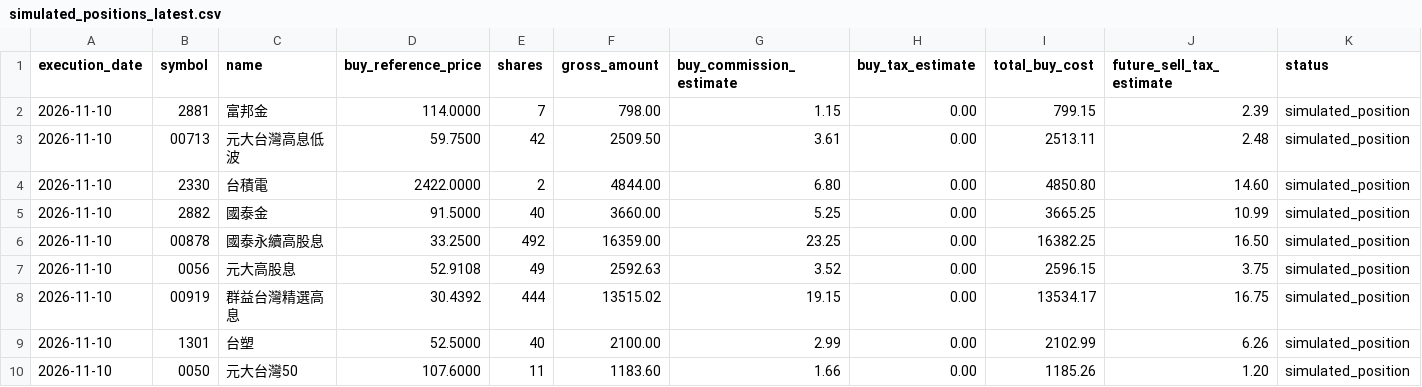
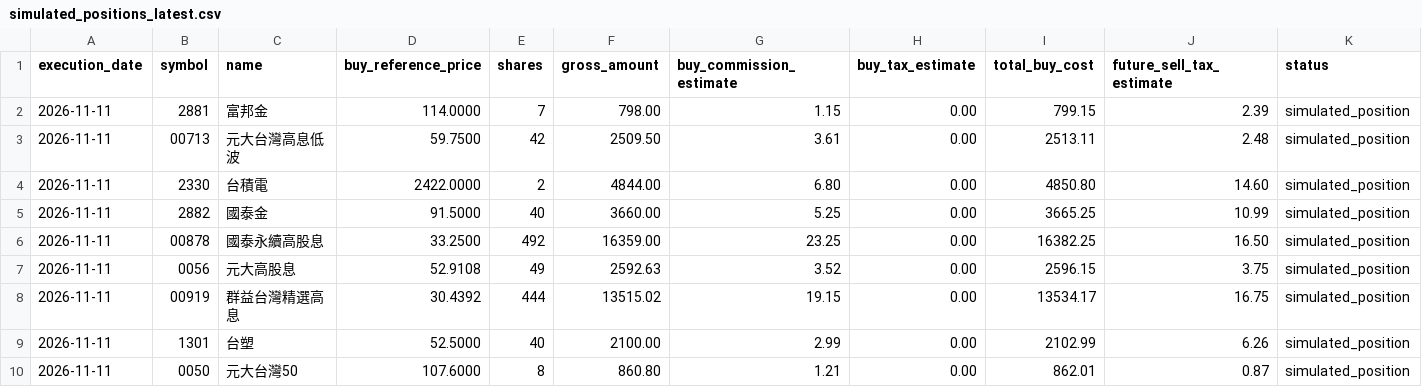
Before and after one commit to TonyTCFu/futienchun-com-dashboard, a CSV file: data/simulated_positions_latest.csv, drawn as a sheet.

```diff
--- a/data/simulated_positions_latest.csv
+++ b/data/simulated_positions_latest.csv
@@ -1,10 +1,10 @@
 execution_date,symbol,name,buy_reference_price,shares,gross_amount,buy_commission_estimate,buy_tax_estimate,total_buy_cost,future_sell_tax_estimate,status
-2026-11-10,2881,富邦金,114.0000,7,798.00,1.15,0.00,799.15,2.39,simulated_position
-2026-11-10,00713,元大台灣高息低波,59.7500,42,2509.50,3.61,0.00,2513.11,2.48,simulated_position
-2026-11-10,2330,台積電,2422.0000,2,4844.00,6.80,0.00,4850.80,14.60,simulated_position
-2026-11-10,2882,國泰金,91.5000,40,3660.00,5.25,0.00,3665.25,10.99,simulated_position
-2026-11-10,00878,國泰永續高股息,33.2500,492,16359.00,23.25,0.00,16382.25,16.50,simulated_position
-2026-11-10,0056,元大高股息,52.9108,49,2592.63,3.52,0.00,2596.15,3.75,simulated_position
-2026-11-10,00919,群益台灣精選高息,30.4392,444,13515.02,19.15,0.00,13534.17,16.75,simulated_position
-2026-11-10,1301,台塑,52.5000,40,2100.00,2.99,0.00,2102.99,6.26,simulated_position
-2026-11-10,0050,元大台灣50,107.6000,11,1183.60,1.66,0.00,1185.26,1.20,simulated_position
+2026-11-11,2881,富邦金,114.0000,7,798.00,1.15,0.00,799.15,2.39,simulated_position
+2026-11-11,00713,元大台灣高息低波,59.7500,42,2509.50,3.61,0.00,2513.11,2.48,simulated_position
+2026-11-11,2330,台積電,2422.0000,2,4844.00,6.80,0.00,4850.80,14.60,simulated_position
+2026-11-11,2882,國泰金,91.5000,40,3660.00,5.25,0.00,3665.25,10.99,simulated_position
+2026-11-11,00878,國泰永續高股息,33.2500,492,16359.00,23.25,0.00,16382.25,16.50,simulated_position
+2026-11-11,0056,元大高股息,52.9108,49,2592.63,3.52,0.00,2596.15,3.75,simulated_position
+2026-11-11,00919,群益台灣精選高息,30.4392,444,13515.02,19.15,0.00,13534.17,16.75,simulated_position
+2026-11-11,1301,台塑,52.5000,40,2100.00,2.99,0.00,2102.99,6.26,simulated_position
+2026-11-11,0050,元大台灣50,107.6000,8,860.80,1.21,0.00,862.01,0.87,simulated_position
```
Also changed, not shown: data/model_portfolio_2026-06-03.csv, data/model_portfolio_latest.csv, 5 other files.
